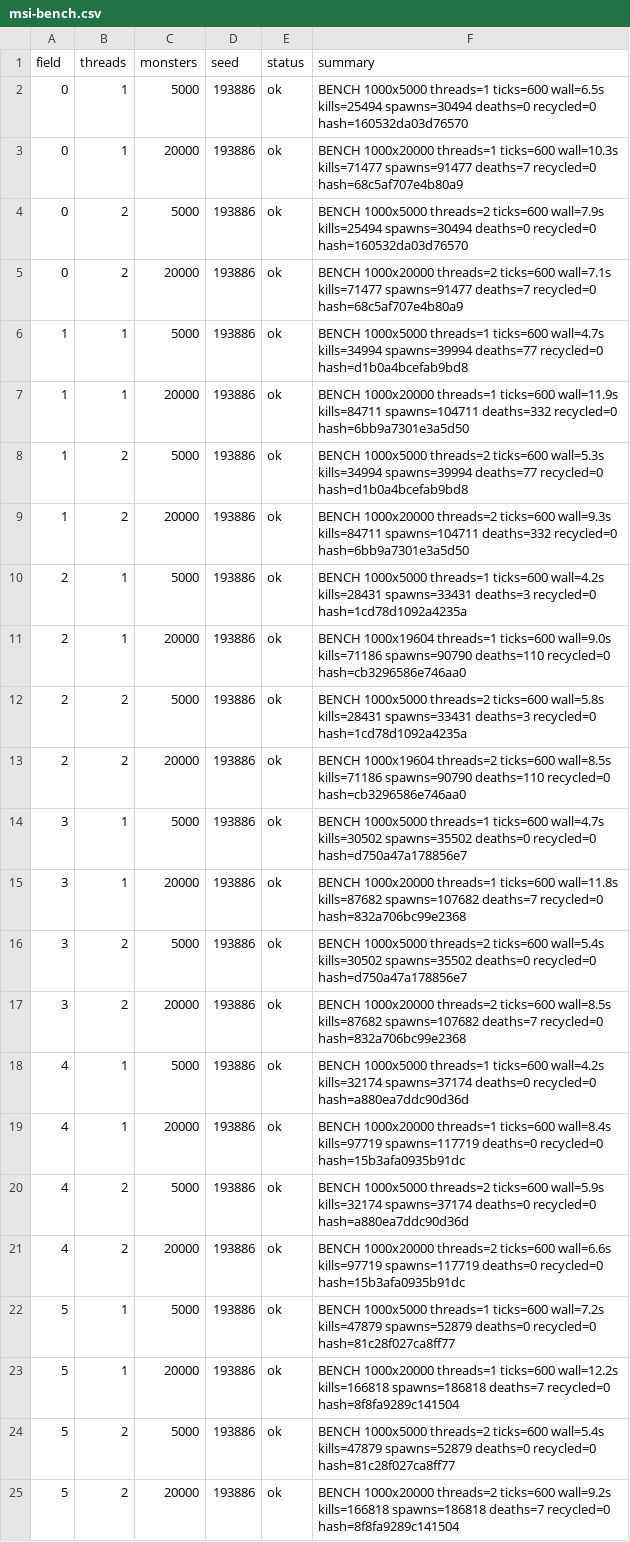
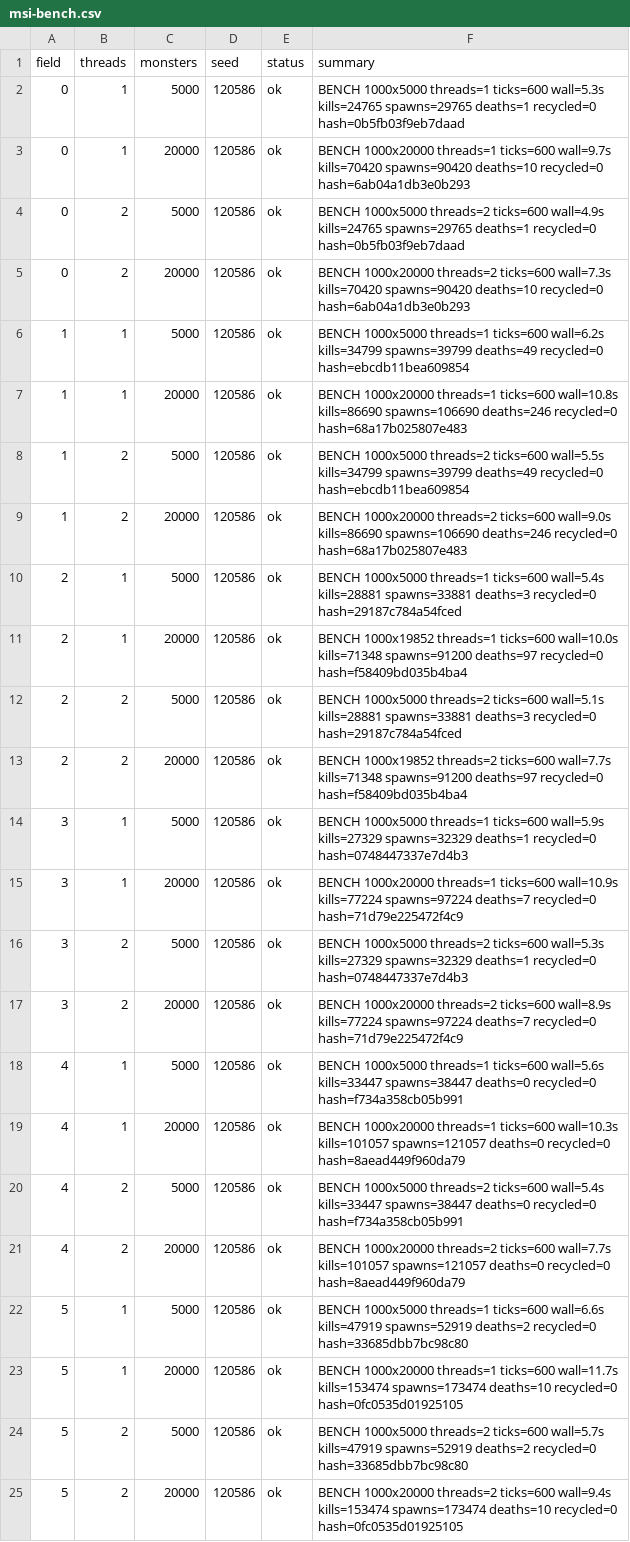
Before and after one commit to Proximo0/MagicSmash, a CSV file: work/261122113645-3086/art/msi-bench.csv, drawn as a sheet; the diff names each change by its address in the sheet, - before the commit and + after, or states it on an @@ line.

```diff
--- a/work/261122113645-3086/art/msi-bench.csv
+++ b/work/261122113645-3086/art/msi-bench.csv
-D2:D25 (seed): 193886
+D2:D25 (seed): 120586
-F2 (summary): …threads=1 ticks=600 wall=6.5s kills=25494 spawns=30494 deaths=0 recycled=0 hash=160532da03d76570
+F2 (summary): …threads=1 ticks=600 wall=5.3s kills=24765 spawns=29765 deaths=1 recycled=0 hash=0b5fb03f9eb7daad
-F3 (summary): …threads=1 ticks=600 wall=10.3s kills=71477 spawns=91477 deaths=7 recycled=0 hash=68c5af707e4b80a9
+F3 (summary): …threads=1 ticks=600 wall=9.7s kills=70420 spawns=90420 deaths=10 recycled=0 hash=6ab04a1db3e0b293
-F4 (summary): …threads=2 ticks=600 wall=7.9s kills=25494 spawns=30494 deaths=0 recycled=0 hash=160532da03d76570
+F4 (summary): …threads=2 ticks=600 wall=4.9s kills=24765 spawns=29765 deaths=1 recycled=0 hash=0b5fb03f9eb7daad
-F5 (summary): …threads=2 ticks=600 wall=7.1s kills=71477 spawns=91477 deaths=7 recycled=0 hash=68c5af707e4b80a9
+F5 (summary): …threads=2 ticks=600 wall=7.3s kills=70420 spawns=90420 deaths=10 recycled=0 hash=6ab04a1db3e0b293
-F6 (summary): …threads=1 ticks=600 wall=4.7s kills=34994 spawns=39994 deaths=77 recycled=0 hash=d1b0a4bcefab9bd8
+F6 (summary): …threads=1 ticks=600 wall=6.2s kills=34799 spawns=39799 deaths=49 recycled=0 hash=ebcdb11bea609854
-F7 (summary): …threads=1 ticks=600 wall=11.9s kills=84711 spawns=104711 deaths=332 recycled=0 hash=6bb9a7301e3a5d50
+F7 (summary): …threads=1 ticks=600 wall=10.8s kills=86690 spawns=106690 deaths=246 recycled=0 hash=68a17b025807e483
-F8 (summary): …threads=2 ticks=600 wall=5.3s kills=34994 spawns=39994 deaths=77 recycled=0 hash=d1b0a4bcefab9bd8
+F8 (summary): …threads=2 ticks=600 wall=5.5s kills=34799 spawns=39799 deaths=49 recycled=0 hash=ebcdb11bea609854
-F9 (summary): …threads=2 ticks=600 wall=9.3s kills=84711 spawns=104711 deaths=332 recycled=0 hash=6bb9a7301e3a5d50
+F9 (summary): …threads=2 ticks=600 wall=9.0s kills=86690 spawns=106690 deaths=246 recycled=0 hash=68a17b025807e483
-F10 (summary): …threads=1 ticks=600 wall=4.2s kills=28431 spawns=33431 deaths=3 recycled=0 hash=1cd78d1092a4235a
+F10 (summary): …threads=1 ticks=600 wall=5.4s kills=28881 spawns=33881 deaths=3 recycled=0 hash=29187c784a54fced
-F11 (summary): BENCH 1000x19604 threads=1 ticks=600 wall=9.0s kills=71186 spawns=90790 deaths=110 recycled=0 hash=cb3296586e746aa0
+F11 (summary): BENCH 1000x19852 threads=1 ticks=600 wall=10.0s kills=71348 spawns=91200 deaths=97 recycled=0 hash=f58409bd035b4ba4
-F12 (summary): …threads=2 ticks=600 wall=5.8s kills=28431 spawns=33431 deaths=3 recycled=0 hash=1cd78d1092a4235a
+F12 (summary): …threads=2 ticks=600 wall=5.1s kills=28881 spawns=33881 deaths=3 recycled=0 hash=29187c784a54fced
-F13 (summary): BENCH 1000x19604 threads=2 ticks=600 wall=8.5s kills=71186 spawns=90790 deaths=110 recycled=0 hash=cb3296586e746aa0
+F13 (summary): BENCH 1000x19852 threads=2 ticks=600 wall=7.7s kills=71348 spawns=91200 deaths=97 recycled=0 hash=f58409bd035b4ba4
-F14 (summary): …threads=1 ticks=600 wall=4.7s kills=30502 spawns=35502 deaths=0 recycled=0 hash=d750a47a178856e7
+F14 (summary): …threads=1 ticks=600 wall=5.9s kills=27329 spawns=32329 deaths=1 recycled=0 hash=0748447337e7d4b3
-F15 (summary): …threads=1 ticks=600 wall=11.8s kills=87682 spawns=107682 deaths=7 recycled=0 hash=832a706bc99e2368
+F15 (summary): …threads=1 ticks=600 wall=10.9s kills=77224 spawns=97224 deaths=7 recycled=0 hash=71d79e225472f4c9
-F16 (summary): …threads=2 ticks=600 wall=5.4s kills=30502 spawns=35502 deaths=0 recycled=0 hash=d750a47a178856e7
+F16 (summary): …threads=2 ticks=600 wall=5.3s kills=27329 spawns=32329 deaths=1 recycled=0 hash=0748447337e7d4b3
-F17 (summary): …threads=2 ticks=600 wall=8.5s kills=87682 spawns=107682 deaths=7 recycled=0 hash=832a706bc99e2368
+F17 (summary): …threads=2 ticks=600 wall=8.9s kills=77224 spawns=97224 deaths=7 recycled=0 hash=71d79e225472f4c9
-F18 (summary): …threads=1 ticks=600 wall=4.2s kills=32174 spawns=37174 deaths=0 recycled=0 hash=a880ea7ddc90d36d
+F18 (summary): …threads=1 ticks=600 wall=5.6s kills=33447 spawns=38447 deaths=0 recycled=0 hash=f734a358cb05b991
-F19 (summary): …threads=1 ticks=600 wall=8.4s kills=97719 spawns=117719 deaths=0 recycled=0 hash=15b3afa0935b91dc
+F19 (summary): …threads=1 ticks=600 wall=10.3s kills=101057 spawns=121057 deaths=0 recycled=0 hash=8aead449f960da79
-F20 (summary): …threads=2 ticks=600 wall=5.9s kills=32174 spawns=37174 deaths=0 recycled=0 hash=a880ea7ddc90d36d
+F20 (summary): …threads=2 ticks=600 wall=5.4s kills=33447 spawns=38447 deaths=0 recycled=0 hash=f734a358cb05b991
-F21 (summary): …threads=2 ticks=600 wall=6.6s kills=97719 spawns=117719 deaths=0 recycled=0 hash=15b3afa0935b91dc
+F21 (summary): …threads=2 ticks=600 wall=7.7s kills=101057 spawns=121057 deaths=0 recycled=0 hash=8aead449f960da79
-F22 (summary): …threads=1 ticks=600 wall=7.2s kills=47879 spawns=52879 deaths=0 recycled=0 hash=81c28f027ca8ff77
+F22 (summary): …threads=1 ticks=600 wall=6.6s kills=47919 spawns=52919 deaths=2 recycled=0 hash=33685dbb7bc98c80
-F23 (summary): …threads=1 ticks=600 wall=12.2s kills=166818 spawns=186818 deaths=7 recycled=0 hash=8f8fa9289c141504
+F23 (summary): …threads=1 ticks=600 wall=11.7s kills=153474 spawns=173474 deaths=10 recycled=0 hash=0fc0535d01925105
-F24 (summary): …threads=2 ticks=600 wall=5.4s kills=47879 spawns=52879 deaths=0 recycled=0 hash=81c28f027ca8ff77
+F24 (summary): …threads=2 ticks=600 wall=5.7s kills=47919 spawns=52919 deaths=2 recycled=0 hash=33685dbb7bc98c80
-F25 (summary): …threads=2 ticks=600 wall=9.2s kills=166818 spawns=186818 deaths=7 recycled=0 hash=8f8fa9289c141504
+F25 (summary): …threads=2 ticks=600 wall=9.4s kills=153474 spawns=173474 deaths=10 recycled=0 hash=0fc0535d01925105
```
Also changed, not shown: 1 other file.
